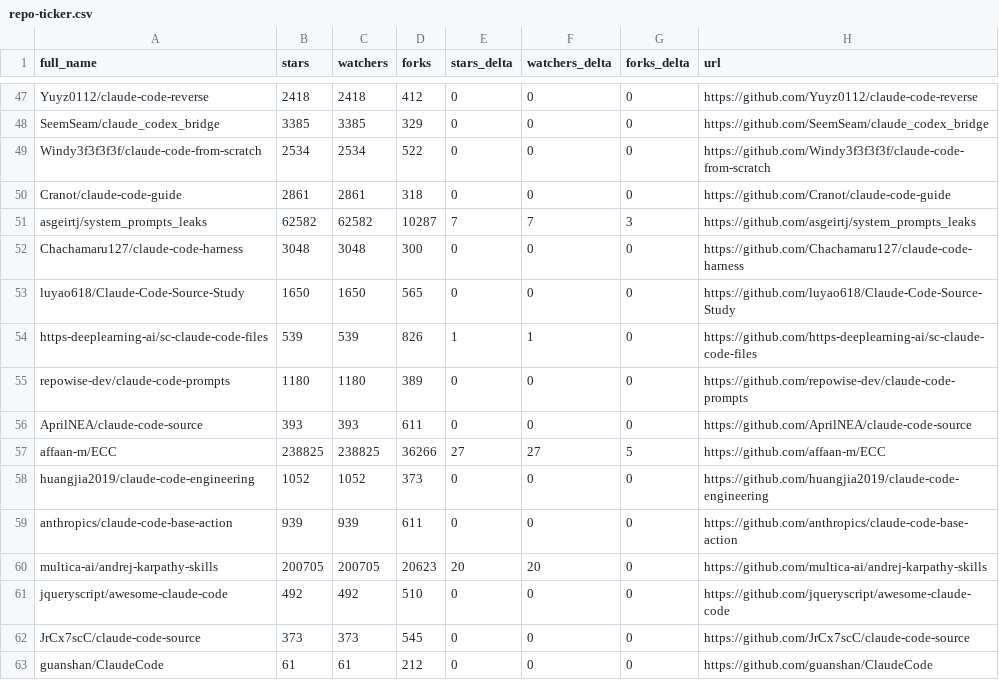
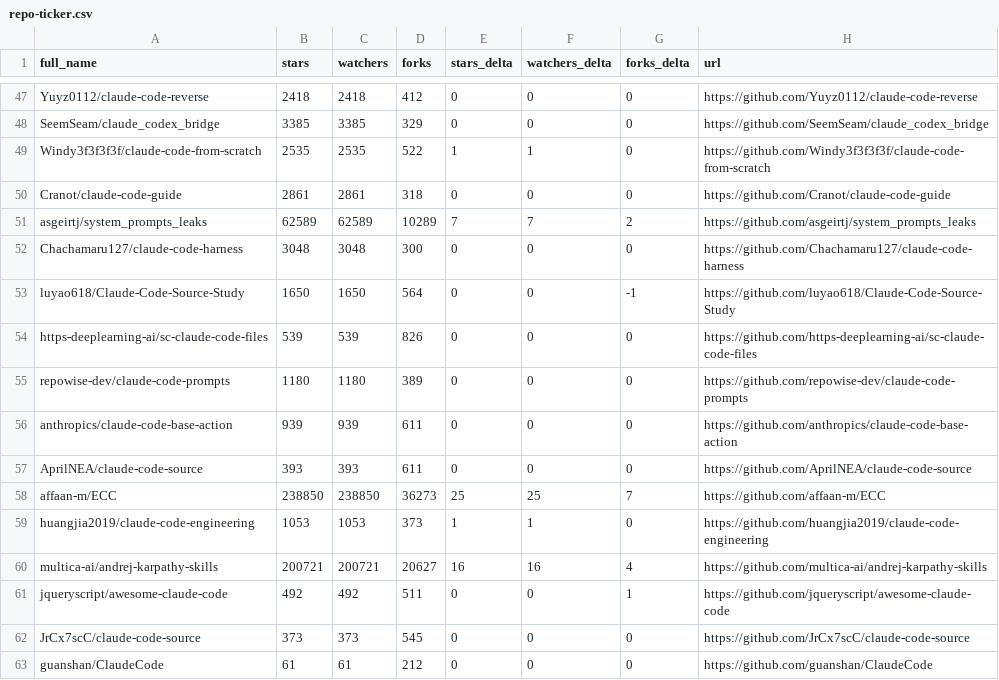
Before and after one commit to esteininger/awesome-claude-code, a CSV file: data/repo-ticker.csv, drawn as a sheet; only a part is shown, gaps mark what is left out; the diff covers the shown part only.

```diff
--- a/data/repo-ticker.csv
+++ b/data/repo-ticker.csv
@@ -48,15 +48,15 @@ Yuyz0112/claude-code-reverse,2418,2418,412,0,0,0,https://github.com/Yuyz0112/cla
 SeemSeam/claude_codex_bridge,3385,3385,329,0,0,0,https://github.com/SeemSeam/claude_codex_bridge
-Windy3f3f3f3f/claude-code-from-scratch,2534,2534,522,0,0,0,https://github.com/Windy3f3f3f3f/claude-code-from-scratch
+Windy3f3f3f3f/claude-code-from-scratch,2535,2535,522,1,1,0,https://github.com/Windy3f3f3f3f/claude-code-from-scratch
 Cranot/claude-code-guide,2861,2861,318,0,0,0,https://github.com/Cranot/claude-code-guide
-asgeirtj/system_prompts_leaks,62582,62582,10287,7,7,3,https://github.com/asgeirtj/system_prompts_leaks
+asgeirtj/system_prompts_leaks,62589,62589,10289,7,7,2,https://github.com/asgeirtj/system_prompts_leaks
 Chachamaru127/claude-code-harness,3048,3048,300,0,0,0,https://github.com/Chachamaru127/claude-code-harness
-luyao618/Claude-Code-Source-Study,1650,1650,565,0,0,0,https://github.com/luyao618/Claude-Code-Source-Study
-https-deeplearning-ai/sc-claude-code-files,539,539,826,1,1,0,https://github.com/https-deeplearning-ai/sc-claude-code-files
+luyao618/Claude-Code-Source-Study,1650,1650,564,0,0,-1,https://github.com/luyao618/Claude-Code-Source-Study
+https-deeplearning-ai/sc-claude-code-files,539,539,826,0,0,0,https://github.com/https-deeplearning-ai/sc-claude-code-files
 repowise-dev/claude-code-prompts,1180,1180,389,0,0,0,https://github.com/repowise-dev/claude-code-prompts
+anthropics/claude-code-base-action,939,939,611,0,0,0,https://github.com/anthropics/claude-code-base-action
 AprilNEA/claude-code-source,393,393,611,0,0,0,https://github.com/AprilNEA/claude-code-source
-affaan-m/ECC,238825,238825,36266,27,27,5,https://github.com/affaan-m/ECC
-huangjia2019/claude-code-engineering,1052,1052,373,0,0,0,https://github.com/huangjia2019/claude-code-engineering
-anthropics/claude-code-base-action,939,939,611,0,0,0,https://github.com/anthropics/claude-code-base-action
-multica-ai/andrej-karpathy-skills,200705,200705,20623,20,20,0,https://github.com/multica-ai/andrej-karpathy-skills
-jqueryscript/awesome-claude-code,492,492,510,0,0,0,https://github.com/jqueryscript/awesome-claude-code
+affaan-m/ECC,238850,238850,36273,25,25,7,https://github.com/affaan-m/ECC
+huangjia2019/claude-code-engineering,1053,1053,373,1,1,0,https://github.com/huangjia2019/claude-code-engineering
+multica-ai/andrej-karpathy-skills,200721,200721,20627,16,16,4,https://github.com/multica-ai/andrej-karpathy-skills
+jqueryscript/awesome-claude-code,492,492,511,0,0,1,https://github.com/jqueryscript/awesome-claude-code
 JrCx7scC/claude-code-source,373,373,545,0,0,0,https://github.com/JrCx7scC/claude-code-source
```
Also changed, not shown: 1 added row, 1 removed row, 1 moved row and 131 edited cells elsewhere in this file, 4 other files.
